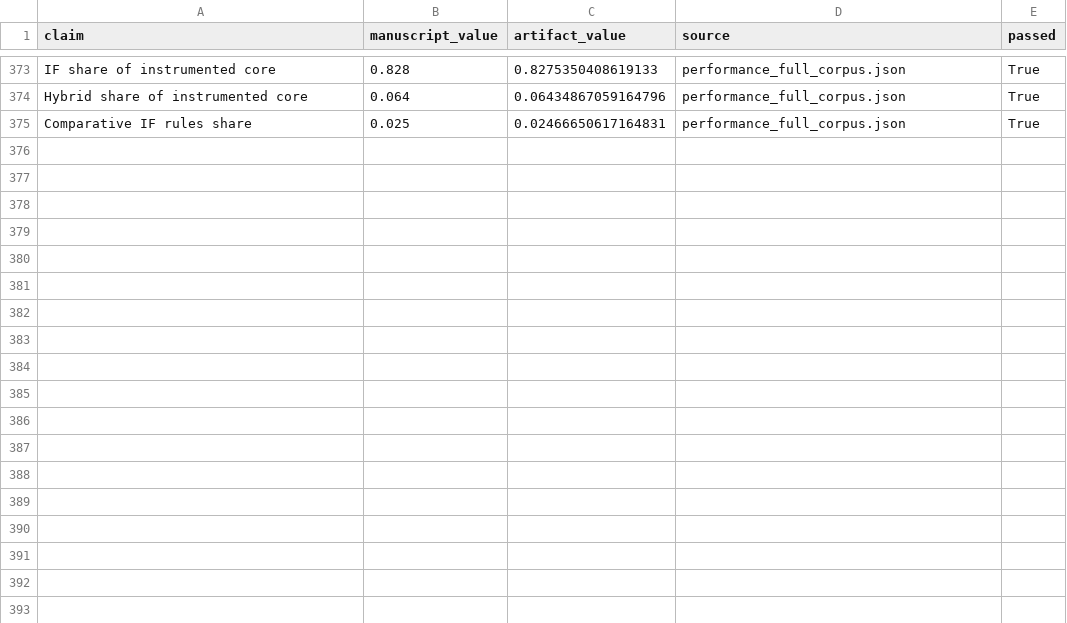
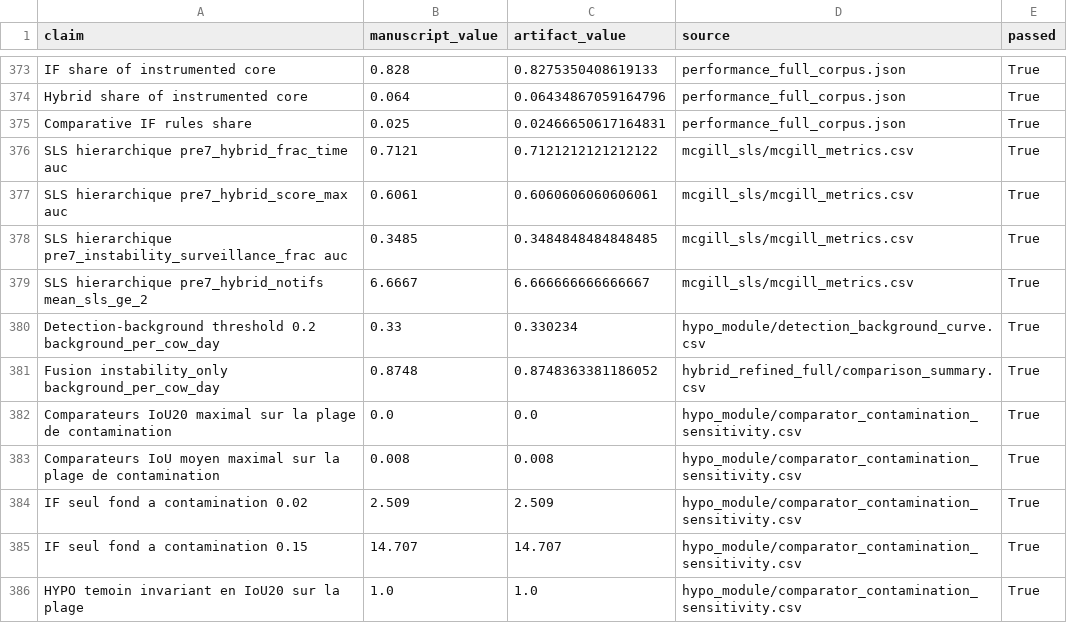
Before and after one commit to Barryguinea/memoirev3, a CSV file: data/validation/manuscript_number_audit.csv, drawn as a sheet; only a part is shown, gaps mark what is left out.

Commit message:
memoirev3: sensibilite des comparateurs et sept valeurs auditees de plus
Revue repartie de zero, portant cette fois sur l'argument et les choix de
conception plutot que sur les nombres.

Point souleve : l'analyse OFAT fait varier dix parametres de HYPO et aucun
parametre des comparateurs. Le parametre contamination d'Isolation Forest
et de LOF, que le chapitre 2 designe comme critique pour ces methodes,
restait fige a 0,06 sans justification. Or le premier argument de
non-circularite repose sur l'echec de ces comparateurs a localiser : si cet
echec tenait au reglage, l'argument s'affaiblissait.

Mesure : l'ablation complete rejouee a cinq contaminations, de 0,02 a 0,15,
sur les memes onze vaches et les memes 44 evenements. Aucune valeur ne
permet a B, C ou D d'atteindre IoU20 sur un seul evenement, et leur IoU
attribuable moyen plafonne a 0,008 contre 0,137 pour HYPO. La contamination
gouverne le volume d'alertes, de 2,509 a 14,707 notifications par
vache-jour pour IF ponctuel, et non la localisation. HYPO et le comparateur
pedometrique, qui n'emploient pas Isolation Forest, restent invariants et
servent de temoin. L'argument de non-circularite est donc renforce, non
affaibli.

Ajouts : le script compute_comparator_sensitivity.py et son artefact, un
paragraphe au chapitre 6 qui souleve l'objection et y repond, la commande
correspondante a l'annexe, et une etiquette sec:sensibilite a la
sous-section OFAT qui n'en avait pas.

Sept valeurs du chapitre 6 restaient exactes et tracables mais hors audit :
les AUC des scores alternatifs de l'analyse SLS, la moyenne de
notifications du groupe a score eleve, la charge de fond au seuil 0,20 et
le fond de la fusion INSTABILITE. Elles sont desormais verifiees, avec cinq
controles sur la nouvelle sensibilite dont l'invariance du temoin.

Audit porte a 385 valeurs, annexe mise a jour. Manifeste a 73 fichiers.
118 pages, 0 reference non definie, 0 boite trop pleine, 114 tests.

```diff
--- a/data/validation/manuscript_number_audit.csv
+++ b/data/validation/manuscript_number_audit.csv
@@ -375 +375,12 @@ Hybrid share of instrumented core,0.064,0.06434867059164796,performance_full_cor
 Comparative IF rules share,0.025,0.02466650617164831,performance_full_corpus.json,True
+SLS hierarchique pre7_hybrid_frac_time auc,0.7121,0.7121212121212122,mcgill_sls/mcgill_metrics.csv,True
+SLS hierarchique pre7_hybrid_score_max auc,0.6061,0.6060606060606061,mcgill_sls/mcgill_metrics.csv,True
+SLS hierarchique pre7_instability_surveillance_frac auc,0.3485,0.3484848484848485,mcgill_sls/mcgill_metrics.csv,True
+SLS hierarchique pre7_hybrid_notifs mean_sls_ge_2,6.6667,6.666666666666667,mcgill_sls/mcgill_metrics.csv,True
+Detection-background threshold 0.2 background_per_cow_day,0.33,0.330234,hypo_module/detection_background_curve.csv,True
+Fusion instability_only background_per_cow_day,0.8748,0.8748363381186052,hybrid_refined_full/comparison_summary.csv,True
+Comparateurs IoU20 maximal sur la plage de contamination,0.0,0.0,hypo_module/comparator_contamination_sensitivity.csv,True
+Comparateurs IoU moyen maximal sur la plage de contamination,0.008,0.008,hypo_module/comparator_contamination_sensitivity.csv,True
+IF seul fond a contamination 0.02,2.509,2.509,hypo_module/comparator_contamination_sensitivity.csv,True
+IF seul fond a contamination 0.15,14.707,14.707,hypo_module/comparator_contamination_sensitivity.csv,True
+HYPO temoin invariant en IoU20 sur la plage,1.0,1.0,hypo_module/comparator_contamination_sensitivity.csv,True
```
Also changed, not shown: 6 other files.
